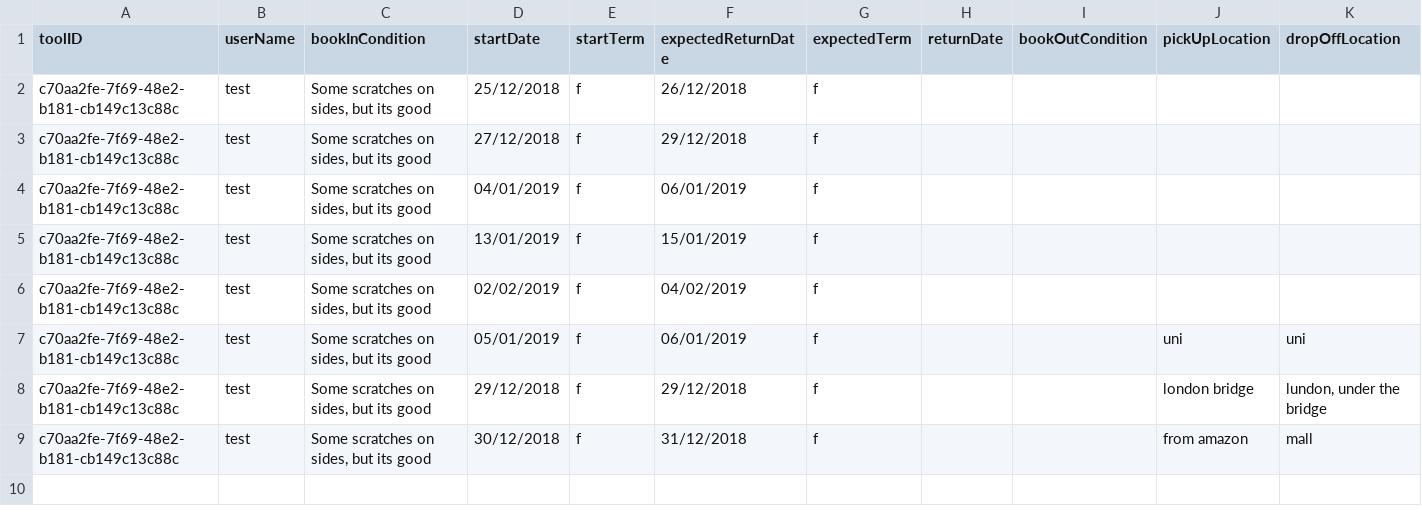
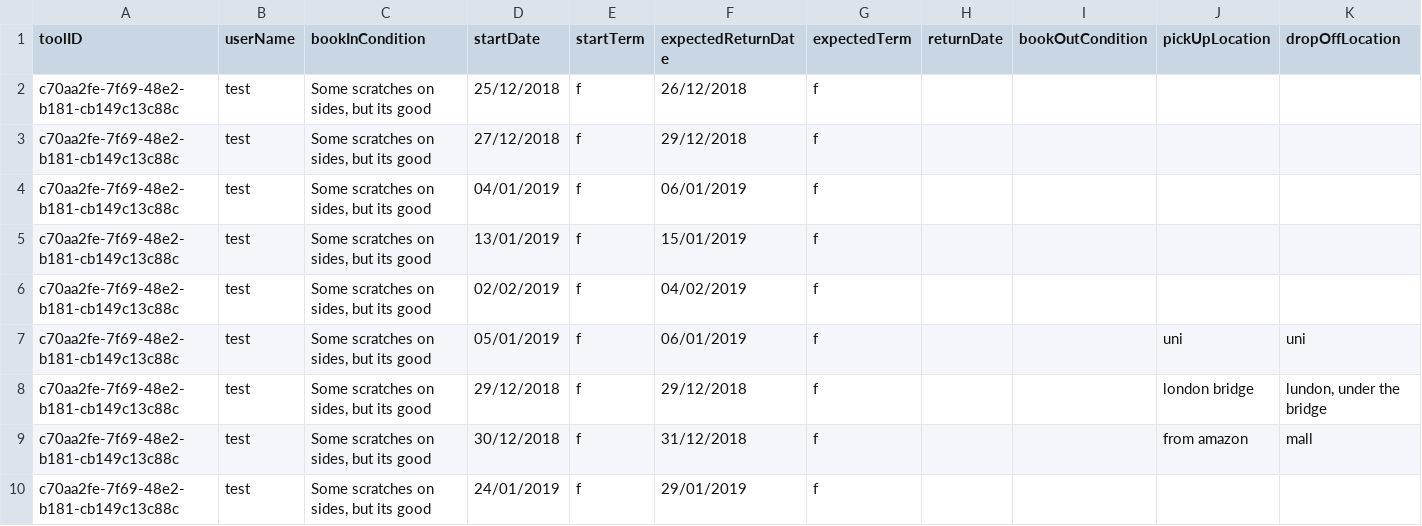
Before and after one commit to SMXaS/Shared-Power, a CSV file: Data/Bookings/c70aa2fe-7f69-48e2-b181-cb149c13c88c.csv, drawn as a sheet.

```diff
--- a/Data/Bookings/c70aa2fe-7f69-48e2-b181-cb149c13c88c.csv
+++ b/Data/Bookings/c70aa2fe-7f69-48e2-b181-cb149c13c88c.csv
@@ -9 +9,2 @@ c70aa2fe-7f69-48e2-b181-cb149c13c88c,test,"Some scratches on sides, but its good
 c70aa2fe-7f69-48e2-b181-cb149c13c88c,test,"Some scratches on sides, but its good ",30/12/2018,f,31/12/2018,f,,,from amazon,mall
+c70aa2fe-7f69-48e2-b181-cb149c13c88c,test,"Some scratches on sides, but its good ",24/01/2019,f,29/01/2019,f,,,,
```
Also changed, not shown: Data/Bookings/e5193b09-a578-4b2f-b653-f0cc3a4bbb31.csv, Data/tools.csv, 7 other files.
